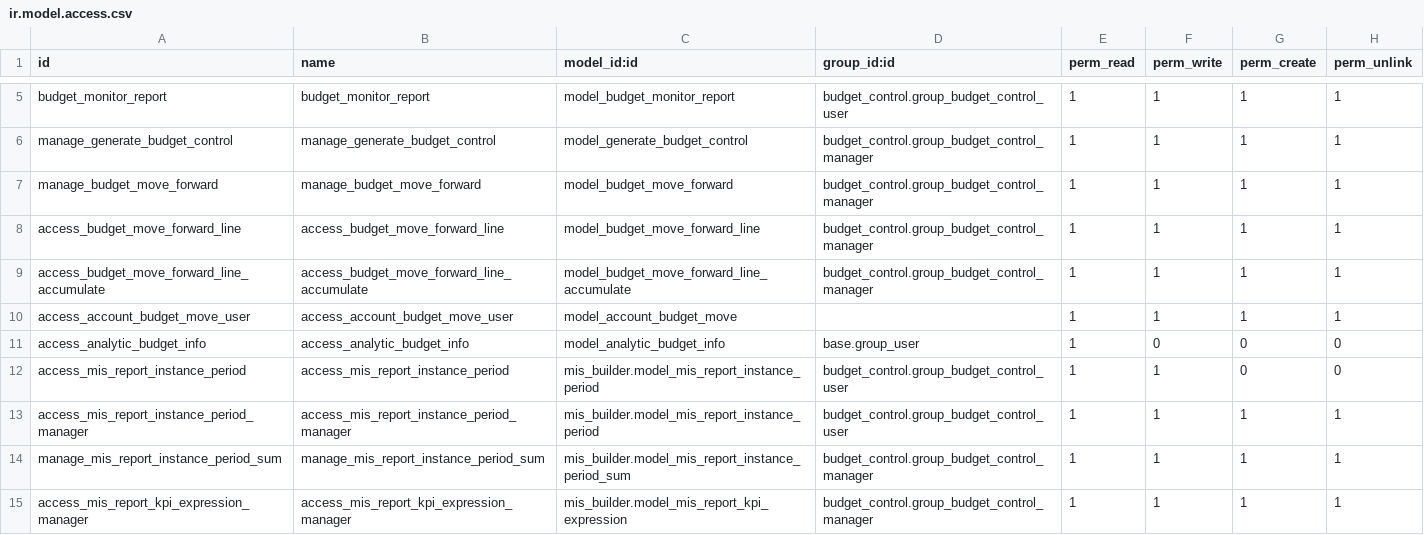
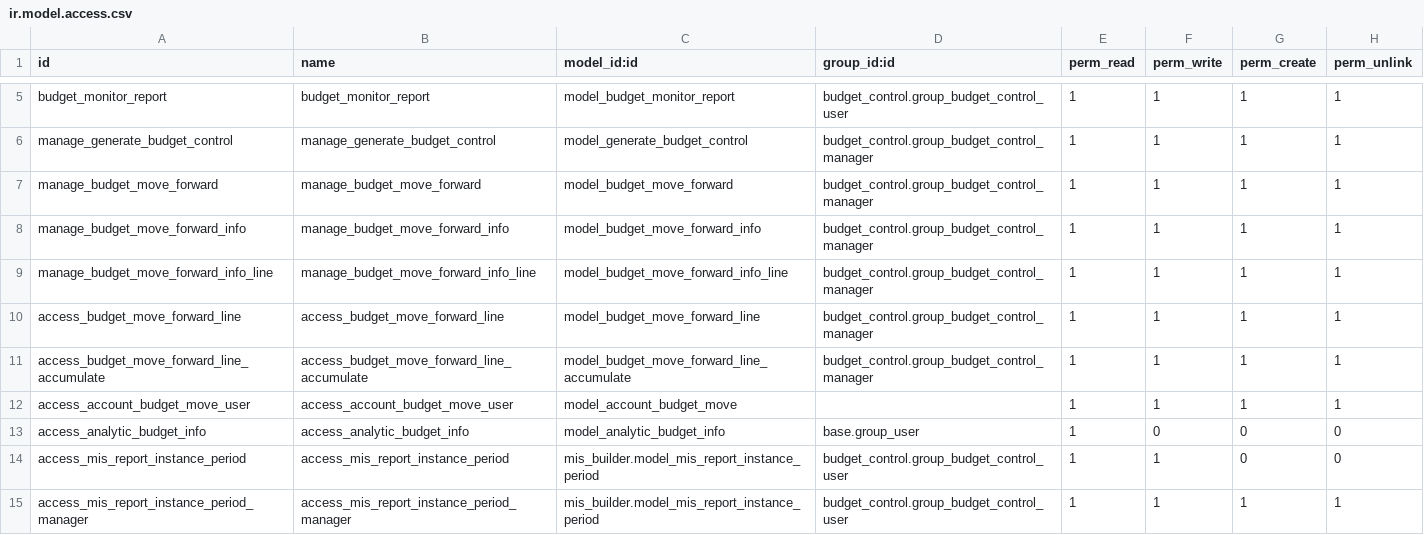
Before and after one commit to ecosoft-odoo/budgeting, a CSV file: budget_control/security/ir.model.access.csv, drawn as a sheet; only a part is shown, gaps mark what is left out; the shorter side is filled out with more unchanged rows.

Commit message:
[FIX] budget_control

```diff
--- a/budget_control/security/ir.model.access.csv
+++ b/budget_control/security/ir.model.access.csv
@@ -7,2 +7,4 @@ manage_generate_budget_control,manage_generate_budget_control,model_generate_bud
 manage_budget_move_forward,manage_budget_move_forward,model_budget_move_forward,budget_control.group_budget_control_manager,1,1,1,1
+manage_budget_move_forward_info,manage_budget_move_forward_info,model_budget_move_forward_info,budget_control.group_budget_control_manager,1,1,1,1
+manage_budget_move_forward_info_line,manage_budget_move_forward_info_line,model_budget_move_forward_info_line,budget_control.group_budget_control_manager,1,1,1,1
 access_budget_move_forward_line,access_budget_move_forward_line,model_budget_move_forward_line,budget_control.group_budget_control_manager,1,1,1,1
```
Also changed, not shown: 7 other files.
